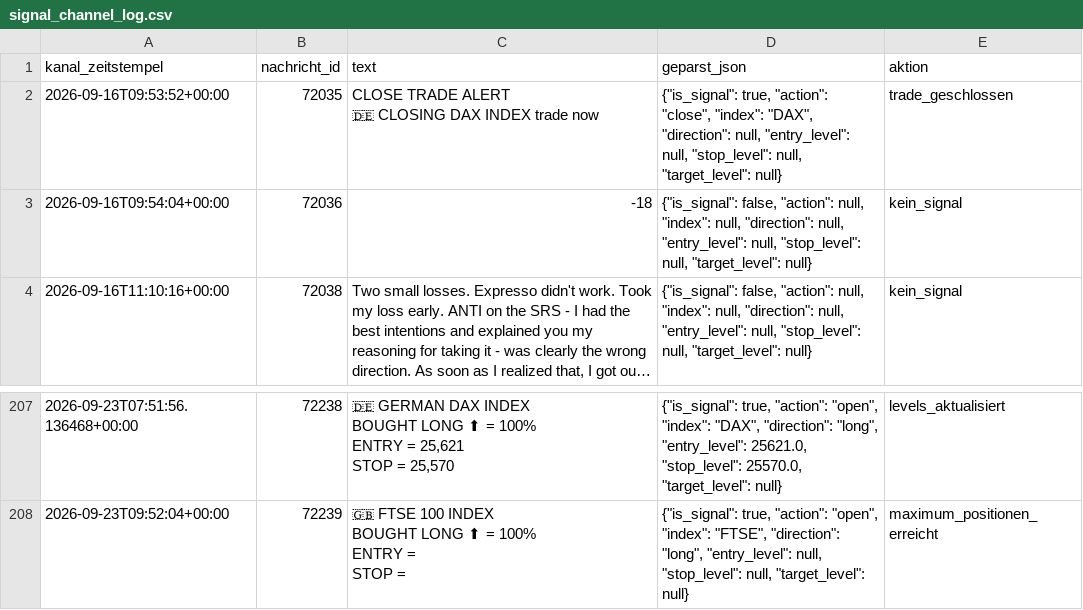
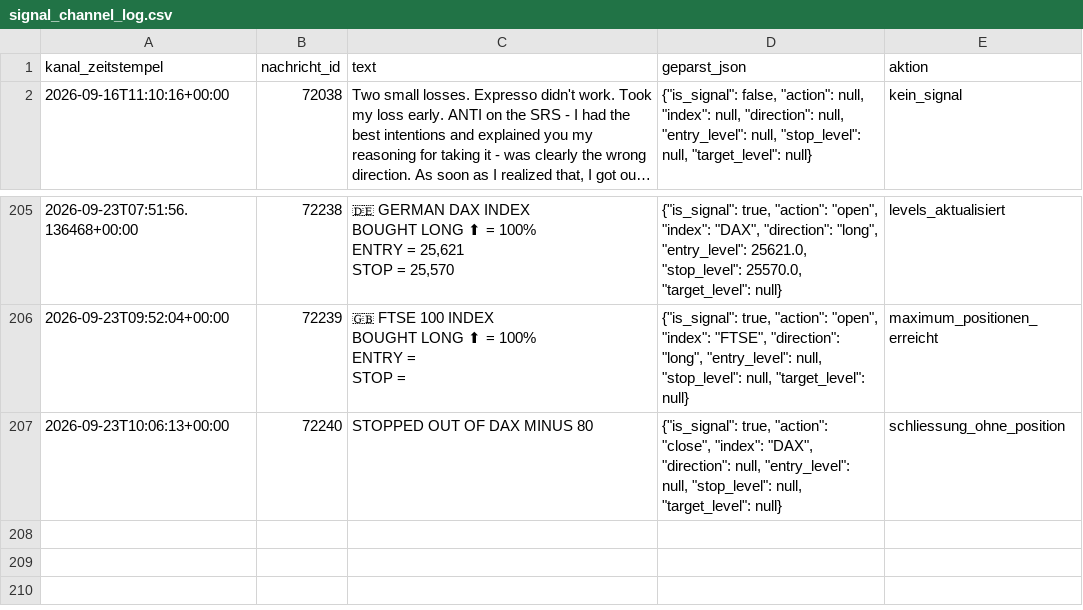
Before and after one commit to JonathanSube/trading-bot, a CSV file: signal_channel_log.csv, drawn as a sheet; only a part is shown, gaps mark what is left out; long unchanged cells end in …; removed rows and columns are numbered as before the commit, all else as after; ↵ is a line break in a cell; the diff names each change by its address in the sheet, - before the commit and + after, or states it on an @@ line.

Commit message:
Signal-Bot-Lauf 2026-09-23T08:07:12Z

```diff
--- a/signal_channel_log.csv
+++ b/signal_channel_log.csv
-row 2: 2026-09-16T09:53:52+00:00 | 72035 | CLOSE TRADE ALERT ↵ 🇩🇪 CLOSING DAX INDEX trade now | {"is_signal": true, "action": "close", "index": "DAX", "direction": null, "entry_level": null, "stop_level": null, "target_level": null} | trade_geschlossen
-row 3: 2026-09-16T09:54:04+00:00 | 72036 | -18 | {"is_signal": false, "action": null, "index": null, "direction": null, "entry_level": null, "stop_level": null, "target_level": null} | kein_signal
+row 207: 2026-09-23T10:06:13+00:00 | 72240 | STOPPED OUT OF DAX MINUS 80 | {"is_signal": true, "action": "close", "index": "DAX", "direction": null, "entry_level": null, "stop_level": null, "target_level": null} | schliessung_ohne_position
```
Also changed, not shown: 1 other file.
